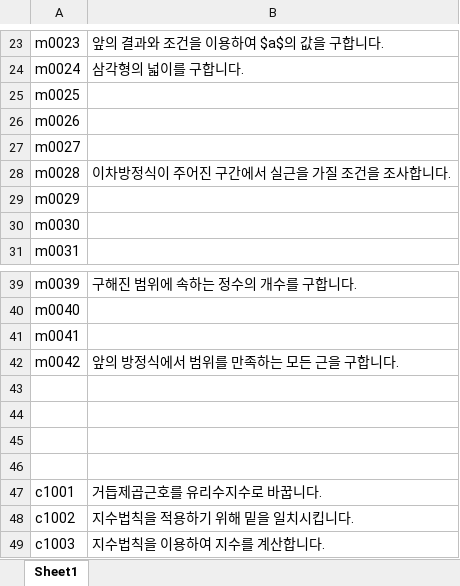
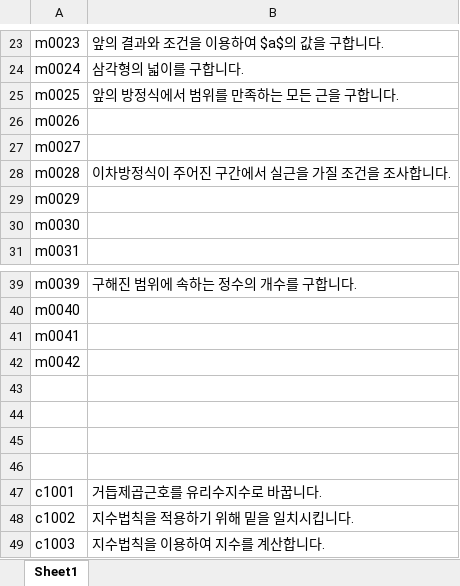
Before and after one commit to sheomonger/BuildingBlocks_2022KCSAT, an Excel workbook: key_buildingBlock_pairs.xlsx, sheet Sheet1, drawn as a sheet; only a part is shown, gaps mark what is left out; values as stored, in another font and other column widths than the file's, no borders; the diff names each change by its address in the sheet, - before the commit and + after, or states it on an @@ line.

Commit message:
modified key-val pairs and prob19 in 32109 for reordering and relabeling

```diff
--- a/key_buildingBlock_pairs.xlsx (sheet Sheet1)
+++ b/key_buildingBlock_pairs.xlsx (sheet Sheet1)
-B25: (empty)
+B25: 앞의 방정식에서 범위를 만족하는 모든 근을 구합니다.
-B42: 앞의 방정식에서 범위를 만족하는 모든 근을 구합니다.
+B42: (empty)
```
Also changed, not shown: 1 other file.
